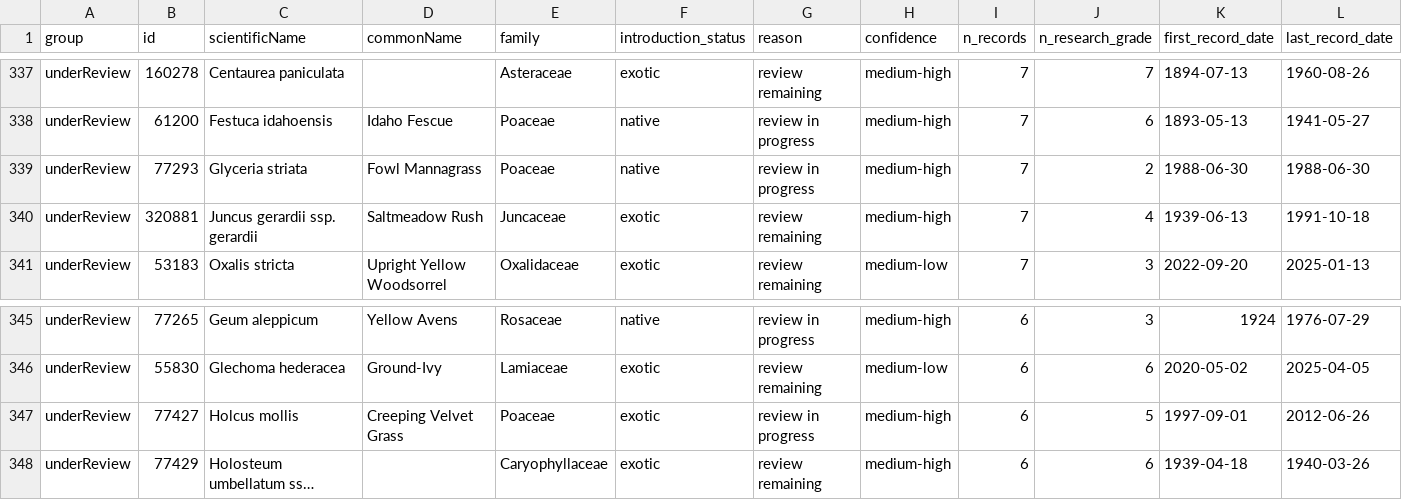
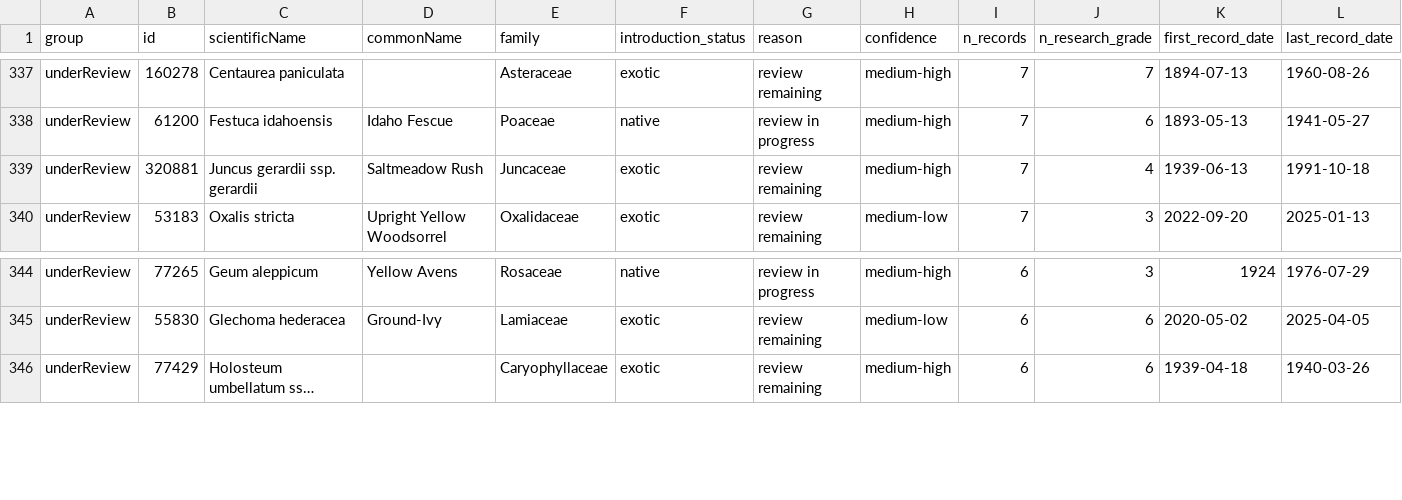
Before and after one commit to IMERSS/saanich-peninsula-flora, a CSV file: docs/local/data/tabular/Saanich_Tracheophyta_excluded-taxa_2026-11-15.csv, drawn as a sheet; only a part is shown, gaps mark what is left out; long unchanged cells end in …; the diff names each change by its address in the sheet, - before the commit and + after, or states it on an @@ line.

```diff
--- a/docs/local/data/tabular/Saanich_Tracheophyta_excluded-taxa_2026-11-15.csv
+++ b/docs/local/data/tabular/Saanich_Tracheophyta_excluded-taxa_2026-11-15.csv
-row 339: underReview | 77293 | Glyceria striata | Fowl Mannagrass | Poaceae | native | review in progress | medium-high | 7 | 2 | 1988-06-30 | 1988-06-30
-row 347: underReview | 77427 | Holcus mollis | Creeping Velvet Grass | Poaceae | exotic | review in progress | medium-high | 6 | 5 | 1997-09-01 | 2012-06-26
```
Also changed, not shown: docs/local/data/tabular/Saanich_Tracheophyta_ultimate-summary_2026-11-15-prepared-taxa.csv, static/local/data/tabular/Saanich_Tracheophyta_excluded-taxa_2026-11-15.csv, 37 other files.
